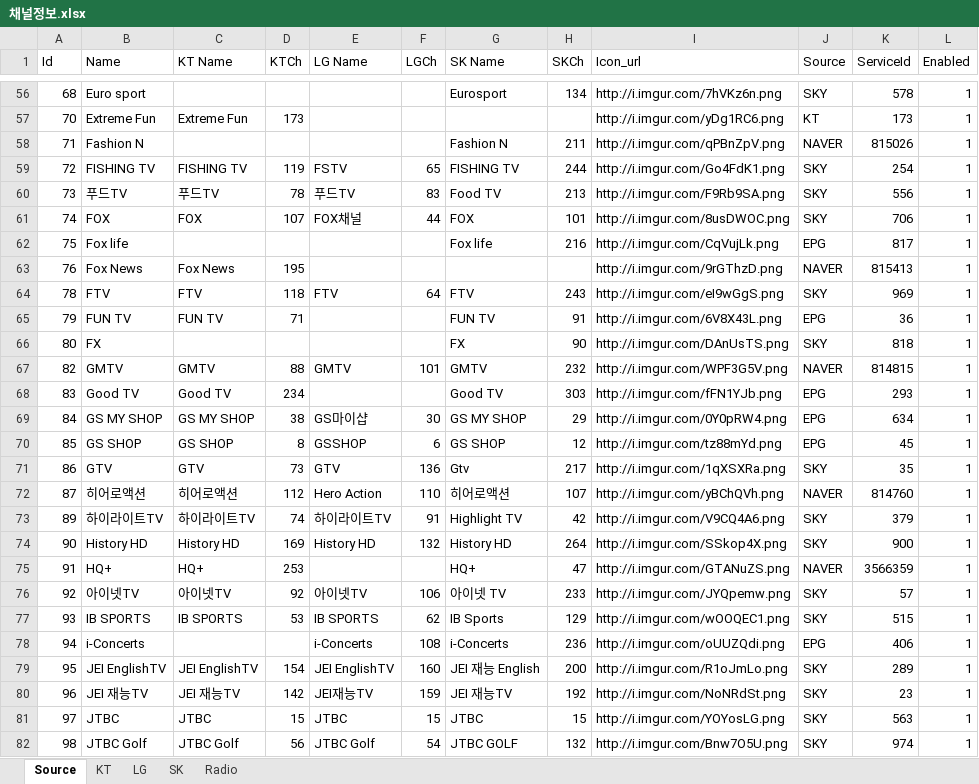
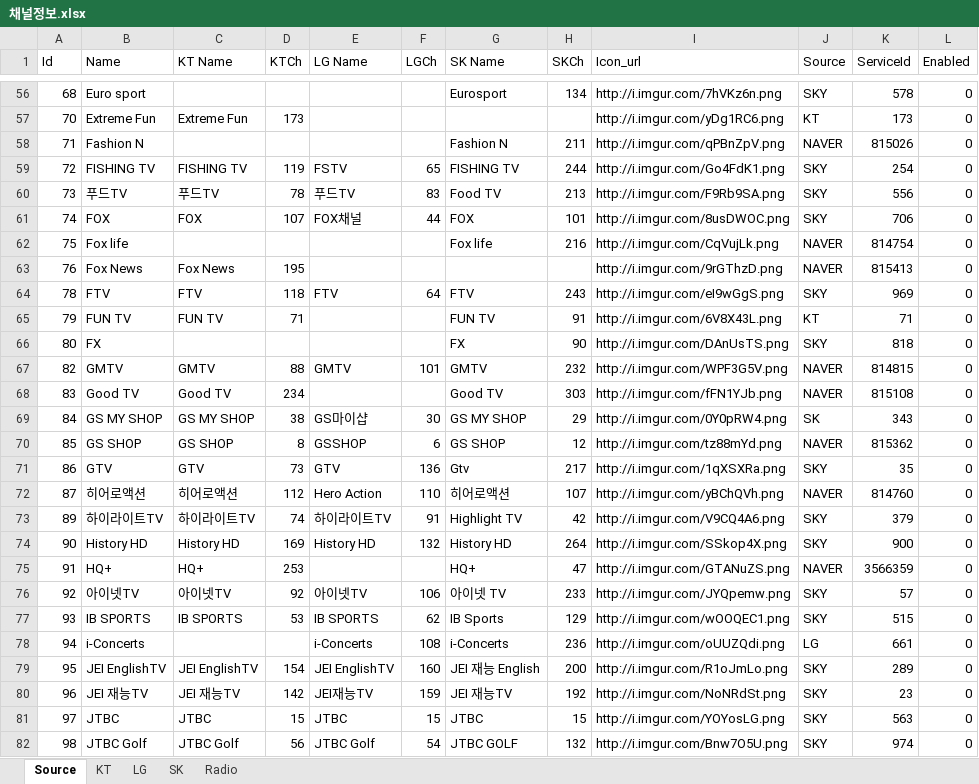
Before and after one commit to epg-provider/epg2xml_server, an Excel workbook: 채널정보.xlsx, sheet Source, drawn as a sheet; only a part is shown, gaps mark what is left out; values as stored, in another font and other column widths than the file's, no borders; the diff covers the shown part only; the diff names each change by its address in the sheet, - before the commit and + after, or states it on an @@ line.

```diff
--- a/채널정보.xlsx (sheet Source)
+++ b/채널정보.xlsx (sheet Source)
-L56:L82 (Enabled): 1
+L56:L82 (Enabled): 0
-J62 (Source): EPG
+J62 (Source): NAVER
-K62 (ServiceId): 817
+K62 (ServiceId): 814754
-J65 (Source): EPG
+J65 (Source): KT
-K65 (ServiceId): 36
+K65 (ServiceId): 71
-J68 (Source): EPG
+J68 (Source): NAVER
-K68 (ServiceId): 293
+K68 (ServiceId): 815108
-J69 (Source): EPG
+J69 (Source): SK
-K69 (ServiceId): 634
+K69 (ServiceId): 343
-J70 (Source): EPG
+J70 (Source): NAVER
-K70 (ServiceId): 45
+K70 (ServiceId): 815362
-J78 (Source): EPG
+J78 (Source): LG
-K78 (ServiceId): 406
+K78 (ServiceId): 661
```
Also changed, not shown: 330 edited cells elsewhere in this sheet, 1 other file.
